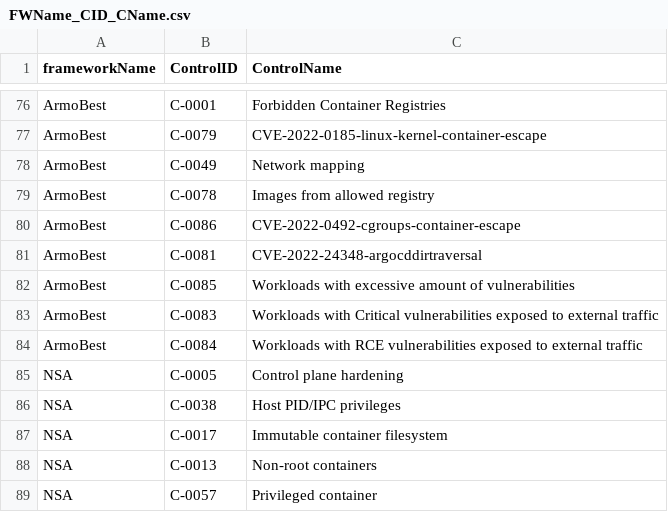
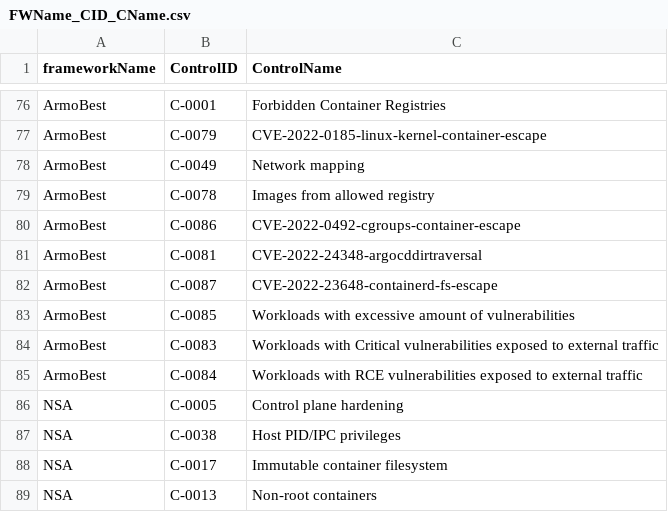
Before and after one commit to kubescape/regolibrary, a CSV file: FWName_CID_CName.csv, drawn as a sheet; only a part is shown, gaps mark what is left out; the shorter side is filled out with more unchanged rows; the diff names each change by its address in the sheet, - before the commit and + after, or states it on an @@ line.

```diff
--- a/FWName_CID_CName.csv
+++ b/FWName_CID_CName.csv
+row 82: ArmoBest | C-0087 | CVE-2022-23648-containerd-fs-escape
```
Also changed, not shown: ControlID_RuleName.csv.
